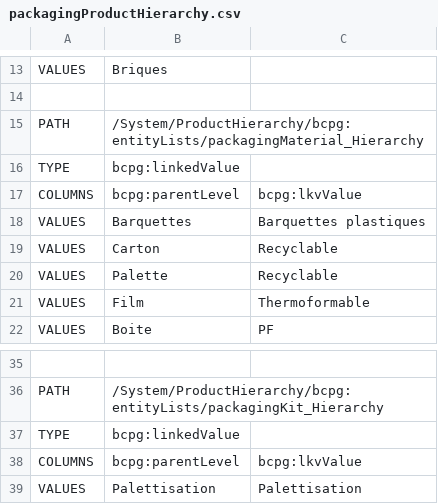
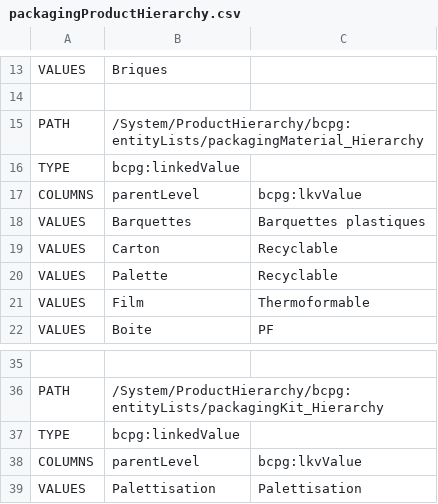
Before and after one commit to becpg/becpg-community, a CSV file: becpg-core/src/main/resources/beCPG/import/fr/food/demo/packagingProductHierarchy.csv, drawn as a sheet; only a part is shown, gaps mark what is left out.

```diff
--- a/becpg-core/src/main/resources/beCPG/import/fr/food/demo/packagingProductHierarchy.csv
+++ b/becpg-core/src/main/resources/beCPG/import/fr/food/demo/packagingProductHierarchy.csv
@@ -16,3 +16,3 @@ PATH;/System/ProductHierarchy/bcpg:entityLists/packagingMaterial_Hierarchy;
 TYPE;bcpg:linkedValue;
-COLUMNS;bcpg:parentLevel;bcpg:lkvValue
+COLUMNS;parentLevel;bcpg:lkvValue
 VALUES;Barquettes;Barquettes plastiques
@@ -37,3 +37,3 @@ PATH;/System/ProductHierarchy/bcpg:entityLists/packagingKit_Hierarchy;
 TYPE;bcpg:linkedValue;
-COLUMNS;bcpg:parentLevel;bcpg:lkvValue
+COLUMNS;parentLevel;bcpg:lkvValue
 VALUES;Palettisation;Palettisation
```
Also changed, not shown: becpg-core/src/main/resources/beCPG/import/fr/common/phycico.csv, becpg-core/src/main/resources/beCPG/import/fr/food/ciqual/2012/productHierarchy2.csv, 18 other files.
